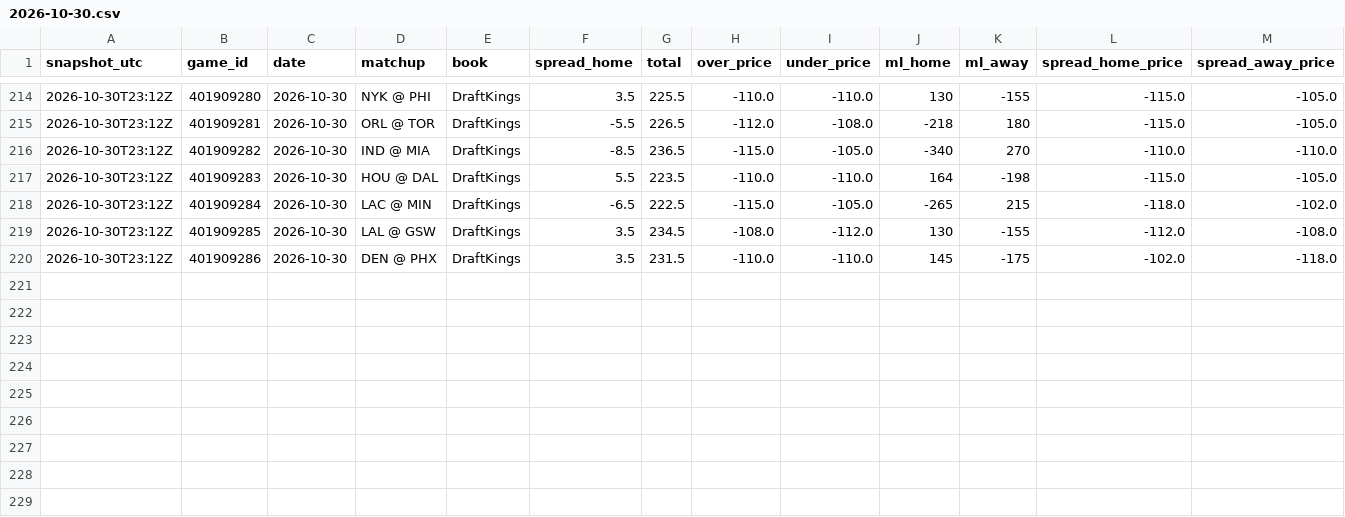
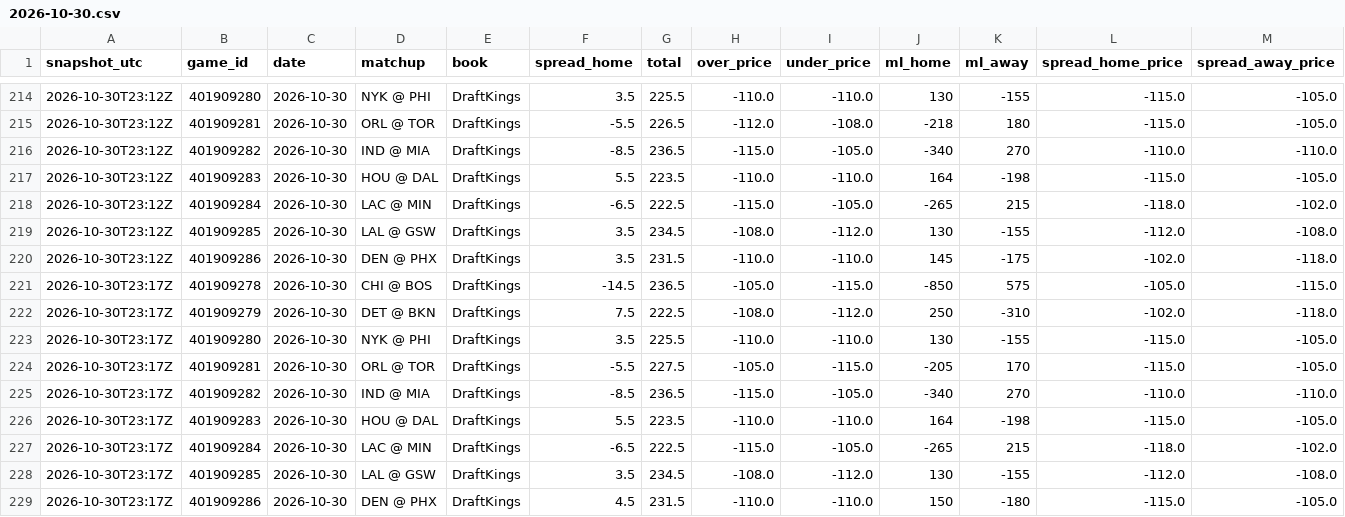
Before and after one commit to shreyaslamba2004-svg/NBA, a CSV file: logs/market/game_lines/2026-10-30.csv, drawn as a sheet; only a part is shown, gaps mark what is left out; rows hold the shown columns only; the diff names each change by its address in the sheet, - before the commit and + after, or states it on an @@ line.

```diff
--- a/logs/market/game_lines/2026-10-30.csv
+++ b/logs/market/game_lines/2026-10-30.csv
+row 221: 2026-10-30T23:17Z | 401909278 | 2026-10-30 | CHI @ BOS | DraftKings | -14.5 | 236.5 | -105.0 | -115.0 | -850 | 575 | -105.0 | -115.0
+row 222: 2026-10-30T23:17Z | 401909279 | 2026-10-30 | DET @ BKN | DraftKings | 7.5 | 222.5 | -108.0 | -112.0 | 250 | -310 | -102.0 | -118.0
+row 223: 2026-10-30T23:17Z | 401909280 | 2026-10-30 | NYK @ PHI | DraftKings | 3.5 | 225.5 | -110.0 | -110.0 | 130 | -155 | -115.0 | -105.0
+row 224: 2026-10-30T23:17Z | 401909281 | 2026-10-30 | ORL @ TOR | DraftKings | -5.5 | 227.5 | -105.0 | -115.0 | -205 | 170 | -115.0 | -105.0
+row 225: 2026-10-30T23:17Z | 401909282 | 2026-10-30 | IND @ MIA | DraftKings | -8.5 | 236.5 | -115.0 | -105.0 | -340 | 270 | -110.0 | -110.0
+row 226: 2026-10-30T23:17Z | 401909283 | 2026-10-30 | HOU @ DAL | DraftKings | 5.5 | 223.5 | -110.0 | -110.0 | 164 | -198 | -115.0 | -105.0
+row 227: 2026-10-30T23:17Z | 401909284 | 2026-10-30 | LAC @ MIN | DraftKings | -6.5 | 222.5 | -115.0 | -105.0 | -265 | 215 | -118.0 | -102.0
+row 228: 2026-10-30T23:17Z | 401909285 | 2026-10-30 | LAL @ GSW | DraftKings | 3.5 | 234.5 | -108.0 | -112.0 | 130 | -155 | -112.0 | -108.0
+row 229: 2026-10-30T23:17Z | 401909286 | 2026-10-30 | DEN @ PHX | DraftKings | 4.5 | 231.5 | -110.0 | -110.0 | 150 | -180 | -115.0 | -105.0
```
Also changed, not shown: logs/projections/2026-10-30_games.csv, output/2026-10-30/edges.csv, 16 other files.
